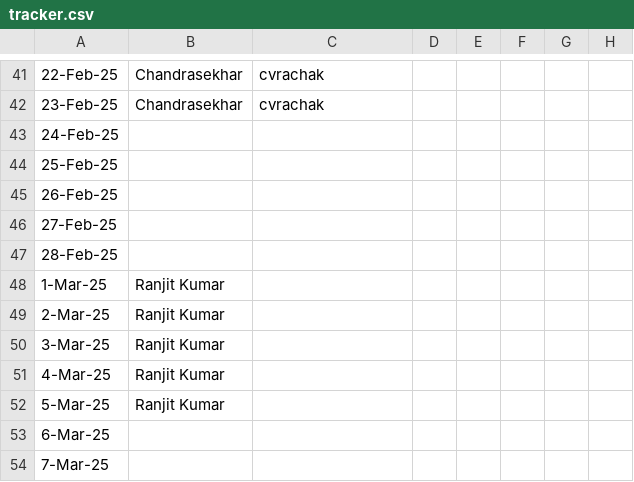
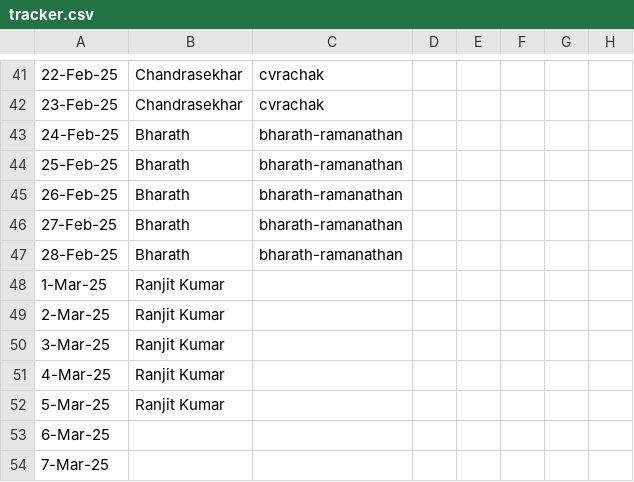
Before and after one commit to sriramchandra-in/isrc_web_app, a CSV file: tracker.csv, drawn as a sheet; only a part is shown, gaps mark what is left out; the diff names each change by its address in the sheet, - before the commit and + after, or states it on an @@ line.

Commit message:
Assigned to Bharath

```diff
--- a/tracker.csv
+++ b/tracker.csv
-B43:B47: (empty)
+B43:B47: Bharath
-C43:C47: (empty)
+C43:C47: bharath-ramanathan
```
